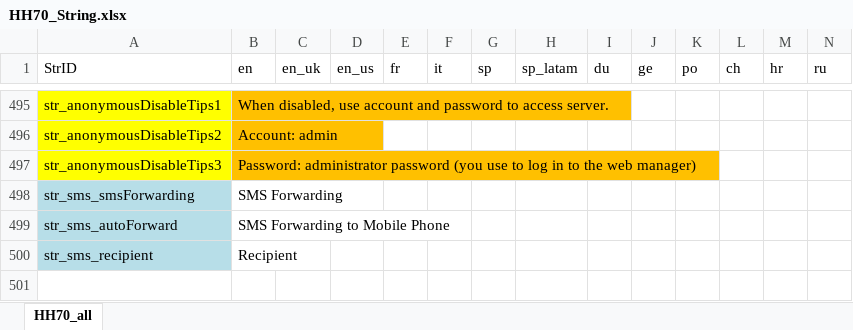
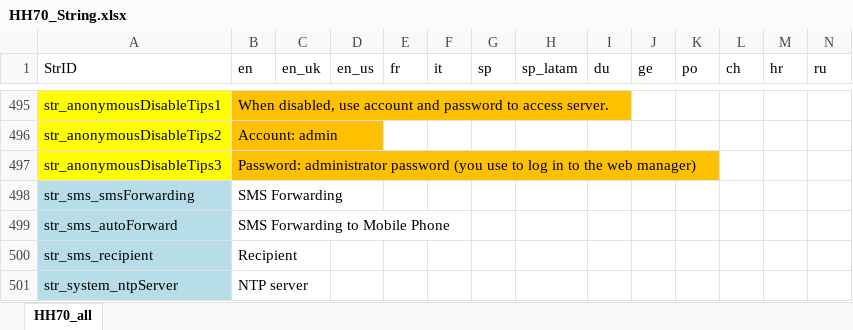
Before and after one commit to tcl-lujinhui/element-starter, an Excel workbook: HH70_String.xlsx, sheet HH70_all, drawn as a sheet; only a part is shown, gaps mark what is left out; values as stored, in another font and other column widths than the file's, no borders; rows hold the shown columns only; the diff names each change by its address in the sheet, - before the commit and + after, or states it on an @@ line.

```diff
--- a/HH70_String.xlsx (sheet HH70_all)
+++ b/HH70_String.xlsx (sheet HH70_all)
+row 501: str_system_ntpServer | NTP server
```
Also changed, not shown: 20 other files.
